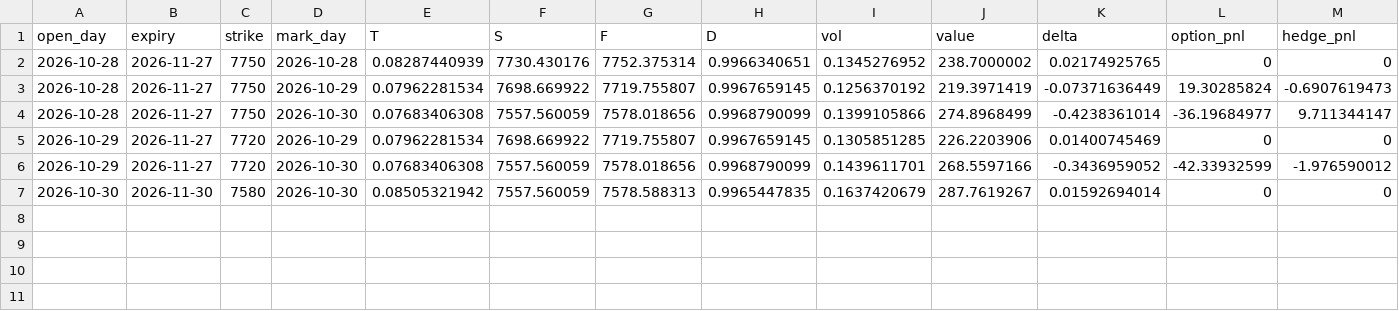
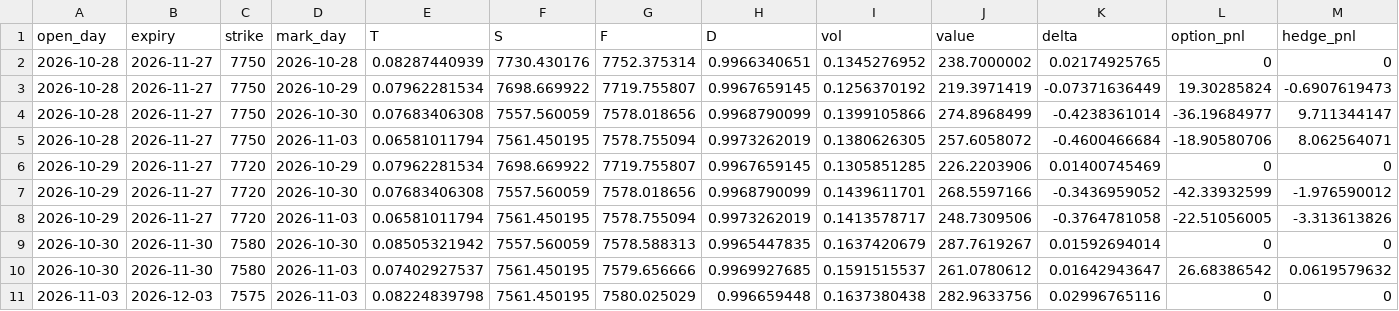
Before and after one commit to uty101/Volatility-Surface-and-Event-Pricing, a CSV file: outputs/tables/live_straddles.csv, drawn as a sheet; only a part is shown; rows hold the shown columns only; the diff names each change by its address in the sheet, - before the commit and + after, or states it on an @@ line.

```diff
--- a/outputs/tables/live_straddles.csv
+++ b/outputs/tables/live_straddles.csv
+row 5: 2026-10-28 | 2026-11-27 | 7750 | 2026-11-03 | 0.06581011794 | 7561.450195 | 7578.755094 | 0.9973262019 | 0.1380626305 | 257.6058072 | -0.4600466684 | -18.90580706 | 8.062564071
+row 8: 2026-10-29 | 2026-11-27 | 7720 | 2026-11-03 | 0.06581011794 | 7561.450195 | 7578.755094 | 0.9973262019 | 0.1413578717 | 248.7309506 | -0.3764781058 | -22.51056005 | -3.313613826
+row 10: 2026-10-30 | 2026-11-30 | 7580 | 2026-11-03 | 0.07402927537 | 7561.450195 | 7579.656666 | 0.9969927685 | 0.1591515537 | 261.0780612 | 0.01642943647 | 26.68386542 | 0.0619579632
+row 11: 2026-11-03 | 2026-12-03 | 7575 | 2026-11-03 | 0.08224839798 | 7561.450195 | 7580.025029 | 0.996659448 | 0.1637380438 | 282.9633756 | 0.02996765116 | 0 | 0
```
Also changed, not shown: data/raw/snapshot_manifest.csv, outputs/tables/events.csv, 16 other files.
